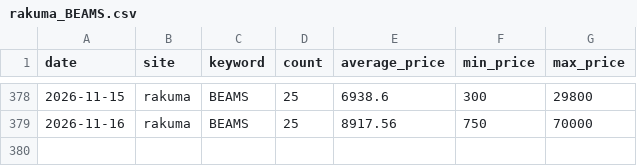
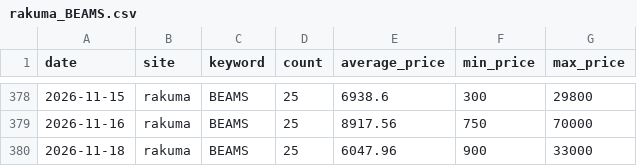
Before and after one commit to rE09o1v/search-trend-wear-project, a CSV file: data/rakuma_BEAMS.csv, drawn as a sheet; only a part is shown, gaps mark what is left out; the diff names each change by its address in the sheet, - before the commit and + after, or states it on an @@ line.

```diff
--- a/data/rakuma_BEAMS.csv
+++ b/data/rakuma_BEAMS.csv
+row 380: 2026-11-18 | rakuma | BEAMS | 25 | 6047.96 | 900 | 33000
```
Also changed, not shown: data/rakuma_FRAY I.D.csv, data/rakuma_SNIDEL.csv, 1 other file.
